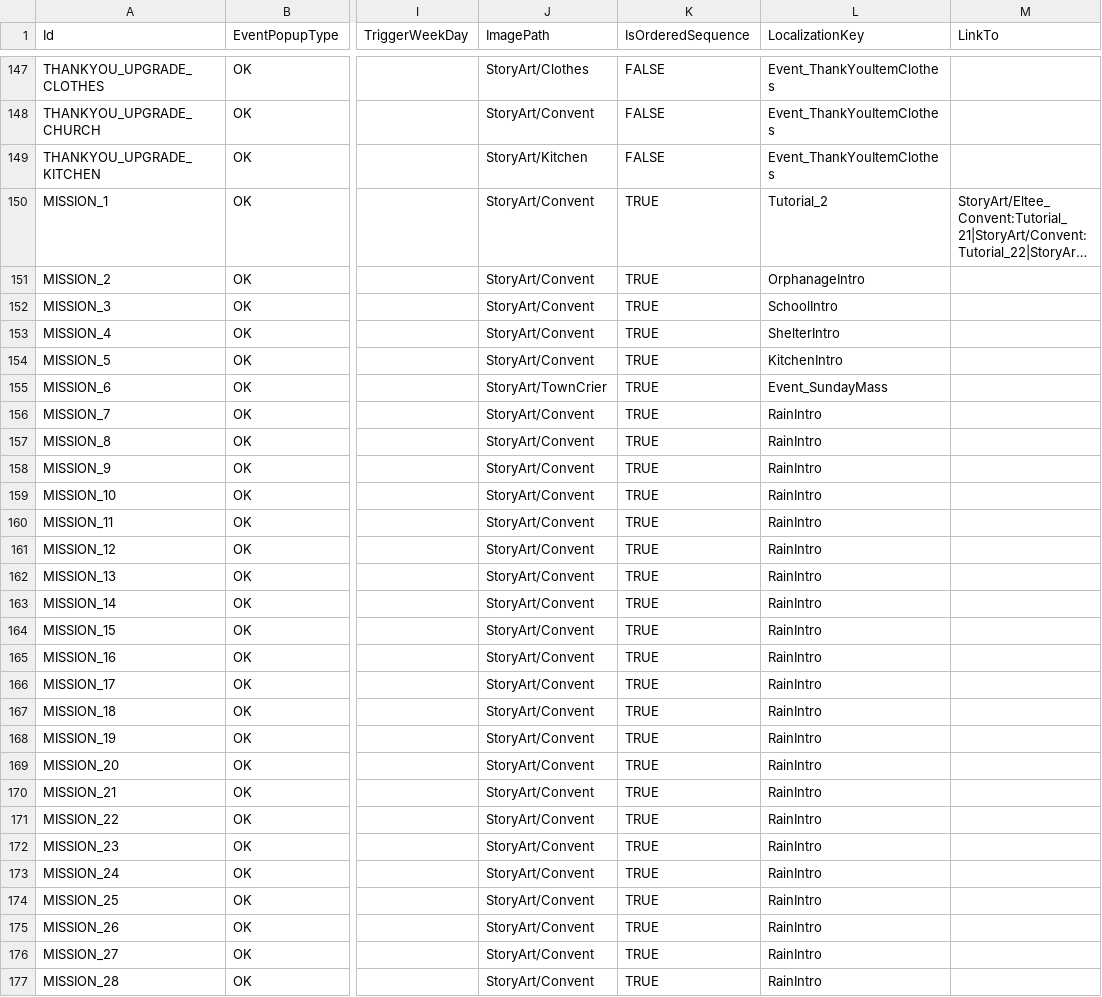
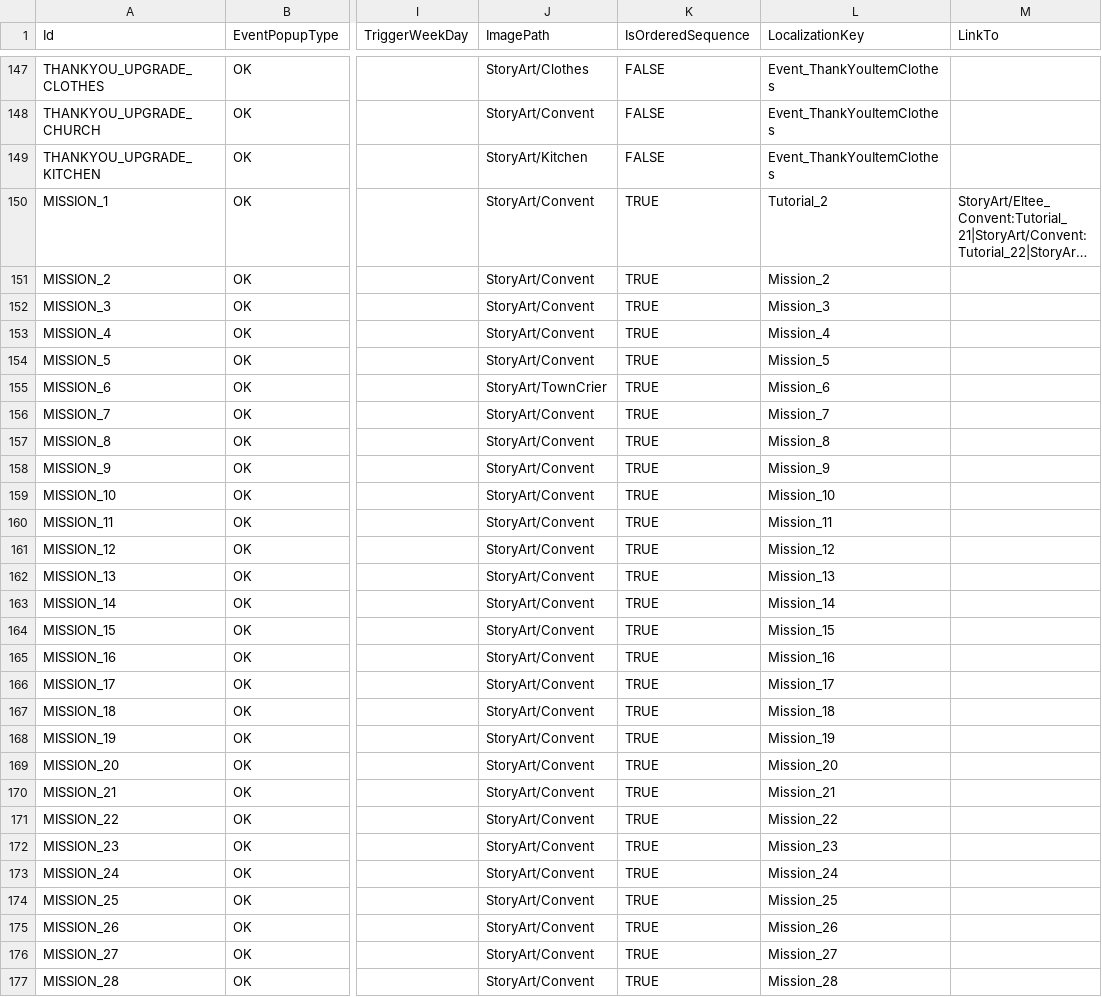
Before and after one commit to baddestguy/SainthoodStories, a CSV file: Assets/Resources/GameData/CustomEvents.csv, drawn as a sheet; only a part is shown, gaps mark what is left out; long unchanged cells end in …; the diff covers the shown part only; the diff names each change by its address in the sheet, - before the commit and + after, or states it on an @@ line.

```diff
--- a/Assets/Resources/GameData/CustomEvents.csv
+++ b/Assets/Resources/GameData/CustomEvents.csv
-L151 (LocalizationKey): OrphanageIntro
+L151 (LocalizationKey): Mission_2
-L152 (LocalizationKey): SchoolIntro
+L152 (LocalizationKey): Mission_3
-L153 (LocalizationKey): ShelterIntro
+L153 (LocalizationKey): Mission_4
-L154 (LocalizationKey): KitchenIntro
+L154 (LocalizationKey): Mission_5
-L155 (LocalizationKey): Event_SundayMass
+L155 (LocalizationKey): Mission_6
-L156 (LocalizationKey): RainIntro
+L156 (LocalizationKey): Mission_7
-L157 (LocalizationKey): RainIntro
+L157 (LocalizationKey): Mission_8
-L158 (LocalizationKey): RainIntro
+L158 (LocalizationKey): Mission_9
-L159 (LocalizationKey): RainIntro
+L159 (LocalizationKey): Mission_10
-L160 (LocalizationKey): RainIntro
+L160 (LocalizationKey): Mission_11
-L161 (LocalizationKey): RainIntro
+L161 (LocalizationKey): Mission_12
-L162 (LocalizationKey): RainIntro
+L162 (LocalizationKey): Mission_13
-L163 (LocalizationKey): RainIntro
+L163 (LocalizationKey): Mission_14
-L164 (LocalizationKey): RainIntro
+L164 (LocalizationKey): Mission_15
-L165 (LocalizationKey): RainIntro
+L165 (LocalizationKey): Mission_16
-L166 (LocalizationKey): RainIntro
+L166 (LocalizationKey): Mission_17
-L167 (LocalizationKey): RainIntro
+L167 (LocalizationKey): Mission_18
-L168 (LocalizationKey): RainIntro
+L168 (LocalizationKey): Mission_19
-L169 (LocalizationKey): RainIntro
+L169 (LocalizationKey): Mission_20
-L170 (LocalizationKey): RainIntro
+L170 (LocalizationKey): Mission_21
-L171 (LocalizationKey): RainIntro
+L171 (LocalizationKey): Mission_22
-L172 (LocalizationKey): RainIntro
+L172 (LocalizationKey): Mission_23
-L173 (LocalizationKey): RainIntro
+L173 (LocalizationKey): Mission_24
-L174 (LocalizationKey): RainIntro
+L174 (LocalizationKey): Mission_25
-L175 (LocalizationKey): RainIntro
+L175 (LocalizationKey): Mission_26
-L176 (LocalizationKey): RainIntro
+L176 (LocalizationKey): Mission_27
-L177 (LocalizationKey): RainIntro
+L177 (LocalizationKey): Mission_28
```
Also changed, not shown: 163 edited cells elsewhere in this file, Assets/Resources/GameData/HouseObjectives.csv, 17 other files.
